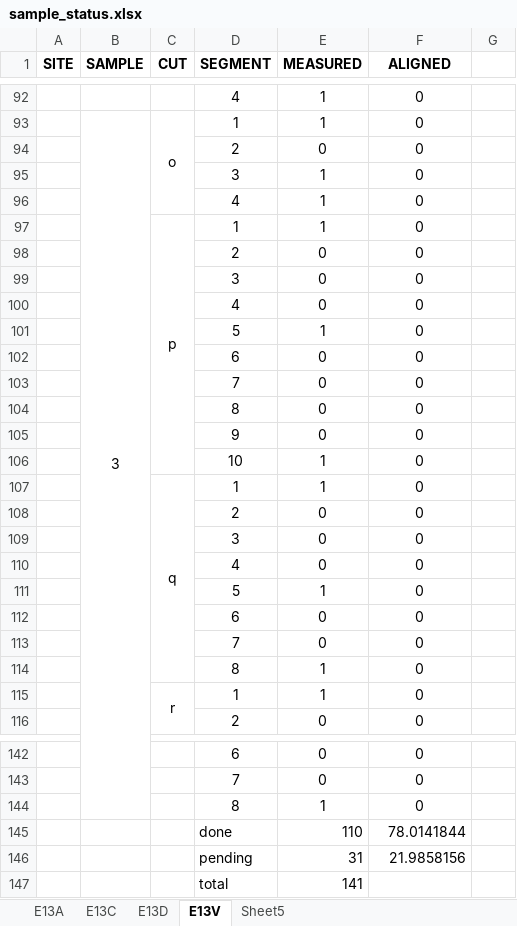
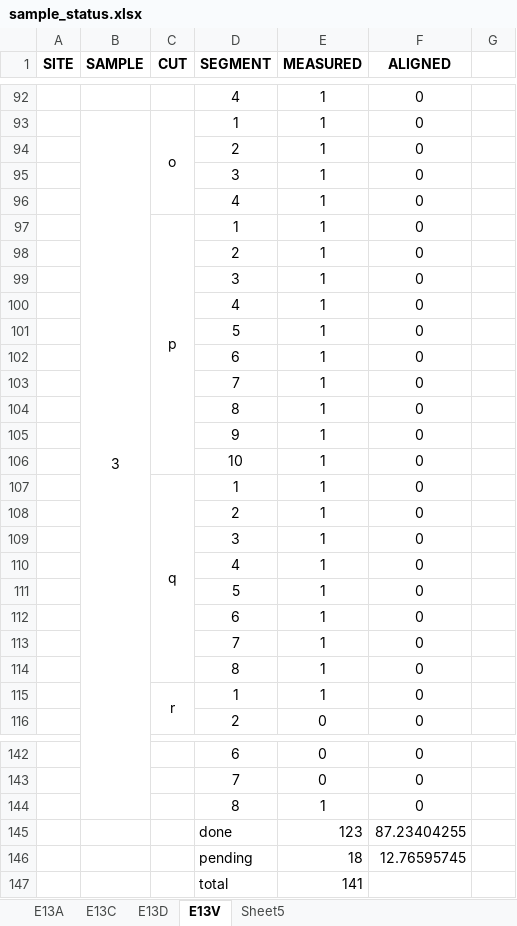
Before and after one commit to zabdi8/fellowship-of-the-growth-rings, an Excel workbook: sample_status.xlsx, sheet E13V, drawn as a sheet; only a part is shown, gaps mark what is left out; values as stored, in another font and other column widths than the file's, no borders; conditional formats not drawn; removed rows and columns are numbered as before the commit, all else as after; the diff names each change by its address in the sheet, - before the commit and + after, or states it on an @@ line.

```diff
--- a/sample_status.xlsx (sheet E13V)
+++ b/sample_status.xlsx (sheet E13V)
-E94 (MEASURED): 0
+E94 (MEASURED): 1
-E98 (MEASURED): 0
+E98 (MEASURED): 1
-row 99:  |  |  | 3 | 0 | 0
-row 100:  |  |  | 4 | 0 | 0
+row 99:  |  |  | 3 | 1 | 0
+row 100:  |  |  | 4 | 1 | 0
-E102:E103 (MEASURED): 0
+E102:E103 (MEASURED): 1
-row 104:  |  |  | 8 | 0 | 0
+row 104:  |  |  | 8 | 1 | 0
-E105 (MEASURED): 0
+E105 (MEASURED): 1
-E108 (MEASURED): 0
+E108 (MEASURED): 1
-row 109:  |  |  | 3 | 0 | 0
-row 110:  |  |  | 4 | 0 | 0
+row 109:  |  |  | 3 | 1 | 0
+row 110:  |  |  | 4 | 1 | 0
-E112:E113 (MEASURED): 0
+E112:E113 (MEASURED): 1
-row 145:  |  |  | done | 110 | 78.0141844
-row 146:  |  |  | pending | 31 | 21.9858156
+row 145:  |  |  | done | 123 | 87.23404255
+row 146:  |  |  | pending | 18 | 12.76595745
```
Also changed, not shown: sheet Sheet5, sheet E13A, formulas that keep their value, 26 other files.
